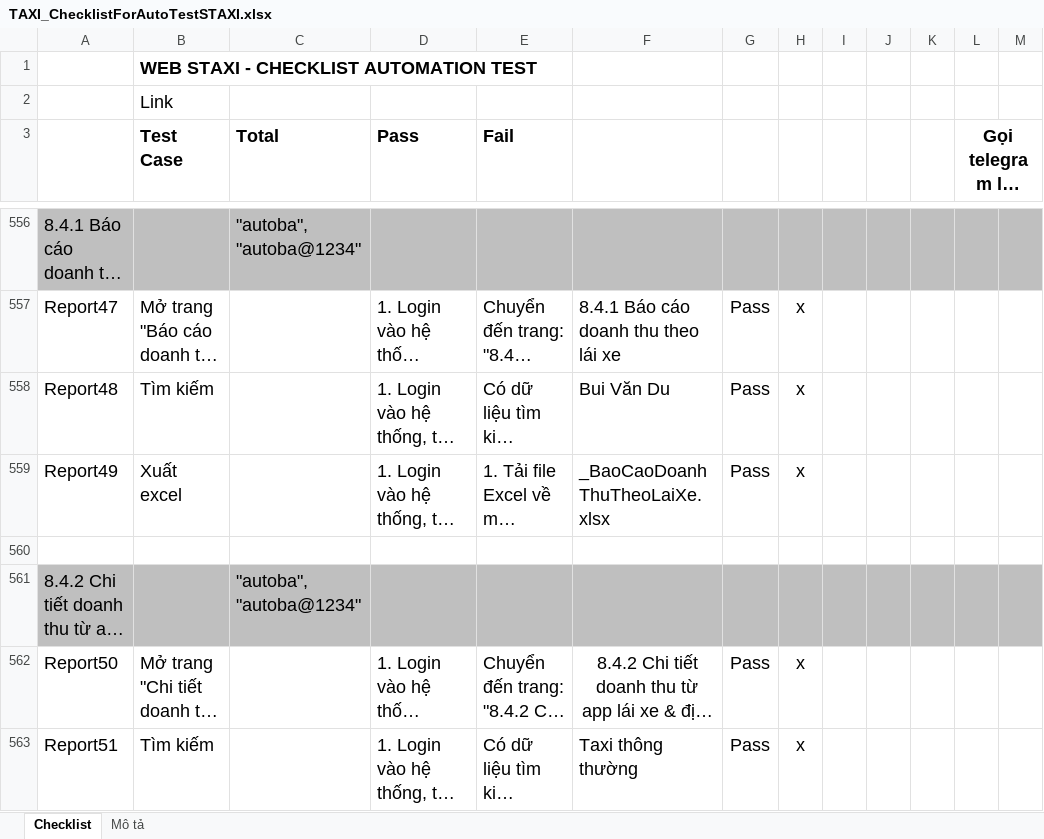
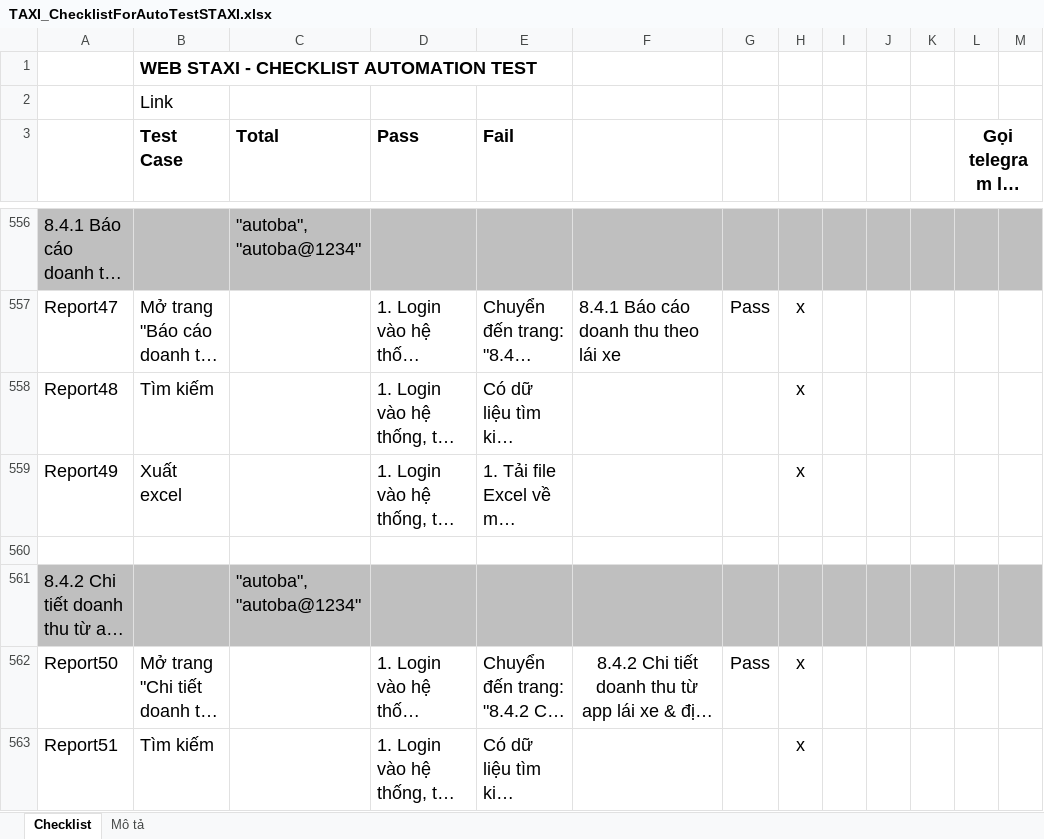
Before and after one commit to truongvck3313/staxi, an Excel workbook: TAXI_ChecklistForAutoTestSTAXI.xlsx, sheet Checklist, drawn as a sheet; only a part is shown, gaps mark what is left out; long unchanged cells end in …; values as stored, in another font and other column widths than the file's, no borders; charts and pictures and conditional formats not drawn; the diff covers the shown part only; the diff names each change by its address in the sheet, - before the commit and + after, or states it on an @@ line.

```diff
--- a/TAXI_ChecklistForAutoTestSTAXI.xlsx (sheet Checklist)
+++ b/TAXI_ChecklistForAutoTestSTAXI.xlsx (sheet Checklist)
-F558: Bui Văn Du
+F558: (empty)
-G558:G559: Pass
+G558:G559: (empty)
-F559: _BaoCaoDoanhThuTheoLaiXe.xlsx
+F559: (empty)
-F563: Taxi thông thường
+F563: (empty)
-G563: Pass
+G563: (empty)
```
Also changed, not shown: 1 added row, 1 removed row and 100 edited cells elsewhere in this sheet, charts or pictures, 1 other file.
